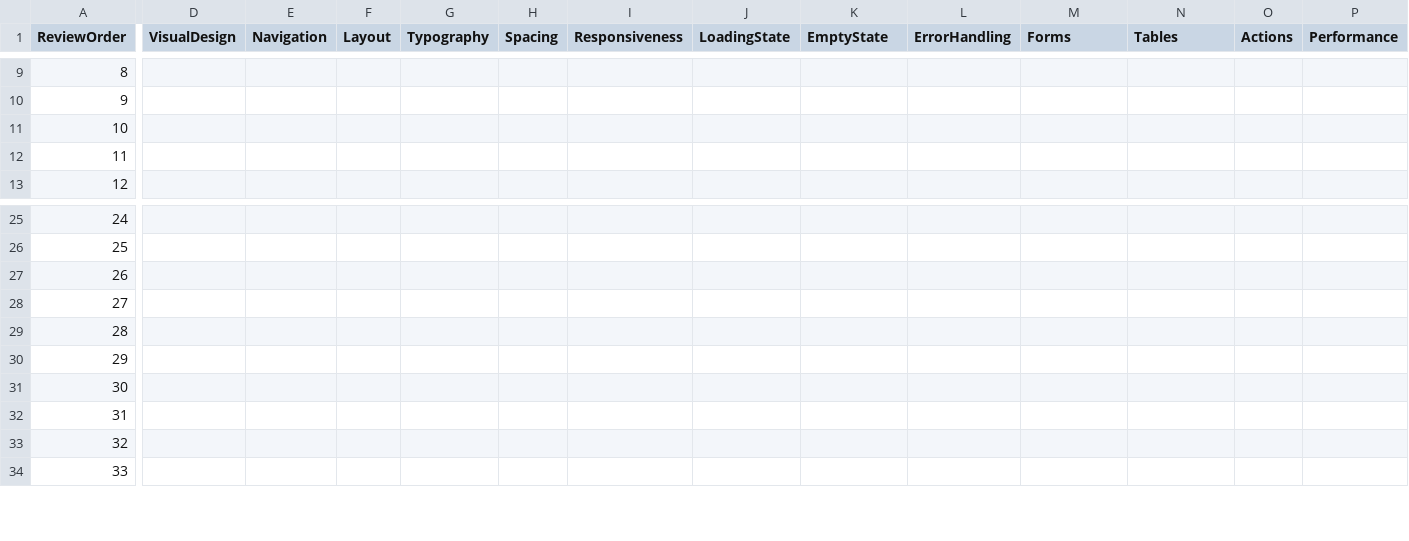
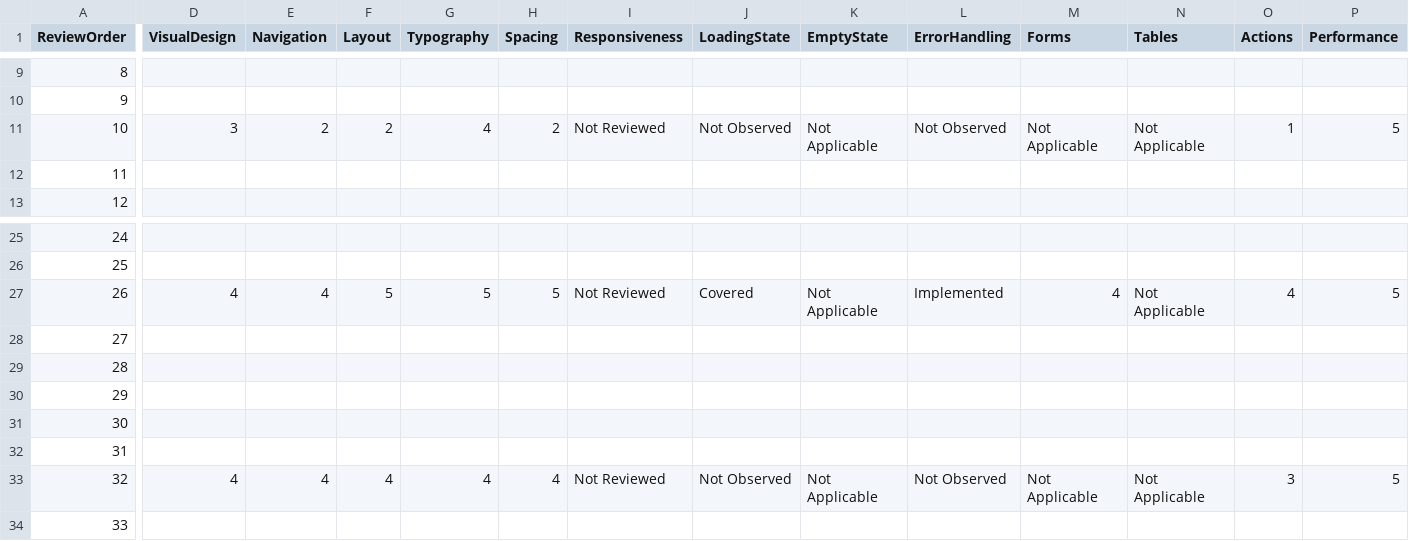
Before and after one commit to aiutilities/propertyos-core, a CSV file: documentation/product-audit/sessions/2026-07-28-founder-visual-audit/founder-route-review.csv, drawn as a sheet; only a part is shown, gaps mark what is left out; the diff covers the shown part only; the diff names each change by its address in the sheet, - before the commit and + after, or states it on an @@ line.

Commit message:
docs(product): record initial founder visual audit

```diff
--- a/documentation/product-audit/sessions/2026-07-28-founder-visual-audit/founder-route-review.csv
+++ b/documentation/product-audit/sessions/2026-07-28-founder-visual-audit/founder-route-review.csv
-D11 (VisualDesign): (empty)
+D11 (VisualDesign): 3
-E11 (Navigation): (empty)
+E11 (Navigation): 2
-F11 (Layout): (empty)
+F11 (Layout): 2
-G11 (Typography): (empty)
+G11 (Typography): 4
-H11 (Spacing): (empty)
+H11 (Spacing): 2
-I11 (Responsiveness): (empty)
+I11 (Responsiveness): Not Reviewed
-J11 (LoadingState): (empty)
+J11 (LoadingState): Not Observed
-K11 (EmptyState): (empty)
+K11 (EmptyState): Not Applicable
-L11 (ErrorHandling): (empty)
+L11 (ErrorHandling): Not Observed
-M11 (Forms): (empty)
+M11 (Forms): Not Applicable
-N11 (Tables): (empty)
+N11 (Tables): Not Applicable
-O11 (Actions): (empty)
+O11 (Actions): 1
-P11 (Performance): (empty)
+P11 (Performance): 5
-D27 (VisualDesign): (empty)
+D27 (VisualDesign): 4
-E27 (Navigation): (empty)
+E27 (Navigation): 4
-F27 (Layout): (empty)
+F27 (Layout): 5
-G27 (Typography): (empty)
+G27 (Typography): 5
-H27 (Spacing): (empty)
+H27 (Spacing): 5
-I27 (Responsiveness): (empty)
+I27 (Responsiveness): Not Reviewed
-J27 (LoadingState): (empty)
+J27 (LoadingState): Covered
-K27 (EmptyState): (empty)
+K27 (EmptyState): Not Applicable
-L27 (ErrorHandling): (empty)
+L27 (ErrorHandling): Implemented
-M27 (Forms): (empty)
+M27 (Forms): 4
-N27 (Tables): (empty)
+N27 (Tables): Not Applicable
-O27 (Actions): (empty)
+O27 (Actions): 4
-P27 (Performance): (empty)
+P27 (Performance): 5
-D33 (VisualDesign): (empty)
+D33 (VisualDesign): 4
-E33 (Navigation): (empty)
+E33 (Navigation): 4
-F33 (Layout): (empty)
+F33 (Layout): 4
-G33 (Typography): (empty)
+G33 (Typography): 4
-H33 (Spacing): (empty)
+H33 (Spacing): 4
-I33 (Responsiveness): (empty)
+I33 (Responsiveness): Not Reviewed
-J33 (LoadingState): (empty)
+J33 (LoadingState): Not Observed
-K33 (EmptyState): (empty)
+K33 (EmptyState): Not Applicable
-L33 (ErrorHandling): (empty)
+L33 (ErrorHandling): Not Observed
-M33 (Forms): (empty)
+M33 (Forms): Not Applicable
-N33 (Tables): (empty)
+N33 (Tables): Not Applicable
-O33 (Actions): (empty)
+O33 (Actions): 3
-P33 (Performance): (empty)
+P33 (Performance): 5
```
Also changed, not shown: 21 edited cells elsewhere in this file, documentation/product-audit/sessions/2026-07-28-founder-visual-audit/module-scorecard.csv, documentation/product-audit/sessions/2026-07-28-founder-visual-audit/route-scorecard.csv, 3 other files.
